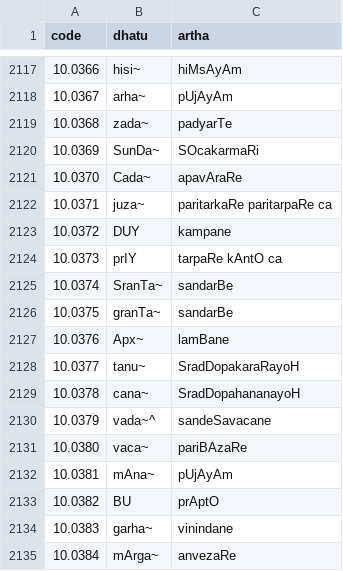
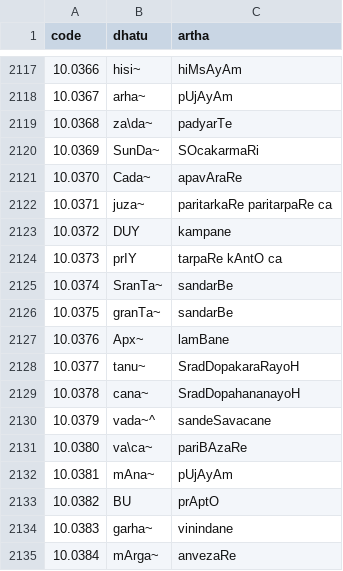
Before and after one commit to ambuda-org/ambuda-org.github.io, a TSV file: static/data/dhatupatha.tsv, drawn as a sheet; only a part is shown, gaps mark what is left out; the diff covers the shown part only.

```diff
--- a/static/data/dhatupatha.tsv
+++ b/static/data/dhatupatha.tsv
@@ -2118,3 +2118,3 @@ code	dhatu	artha
 10.0367	arha~	pUjAyAm
-10.0368	zada~	padyarTe
+10.0368	za\da~	padyarTe
 10.0369	SunDa~	SOcakarmaRi
@@ -2130,3 +2130,3 @@ code	dhatu	artha
 10.0379	vada~^	sandeSavacane
-10.0380	vaca~	pariBAzaRe
+10.0380	va\ca~	pariBAzaRe
 10.0381	mAna~	pUjAyAm
```
Also changed, not shown: 8 edited cells elsewhere in this file, static/data/varttikas.tsv, 3 other files.
